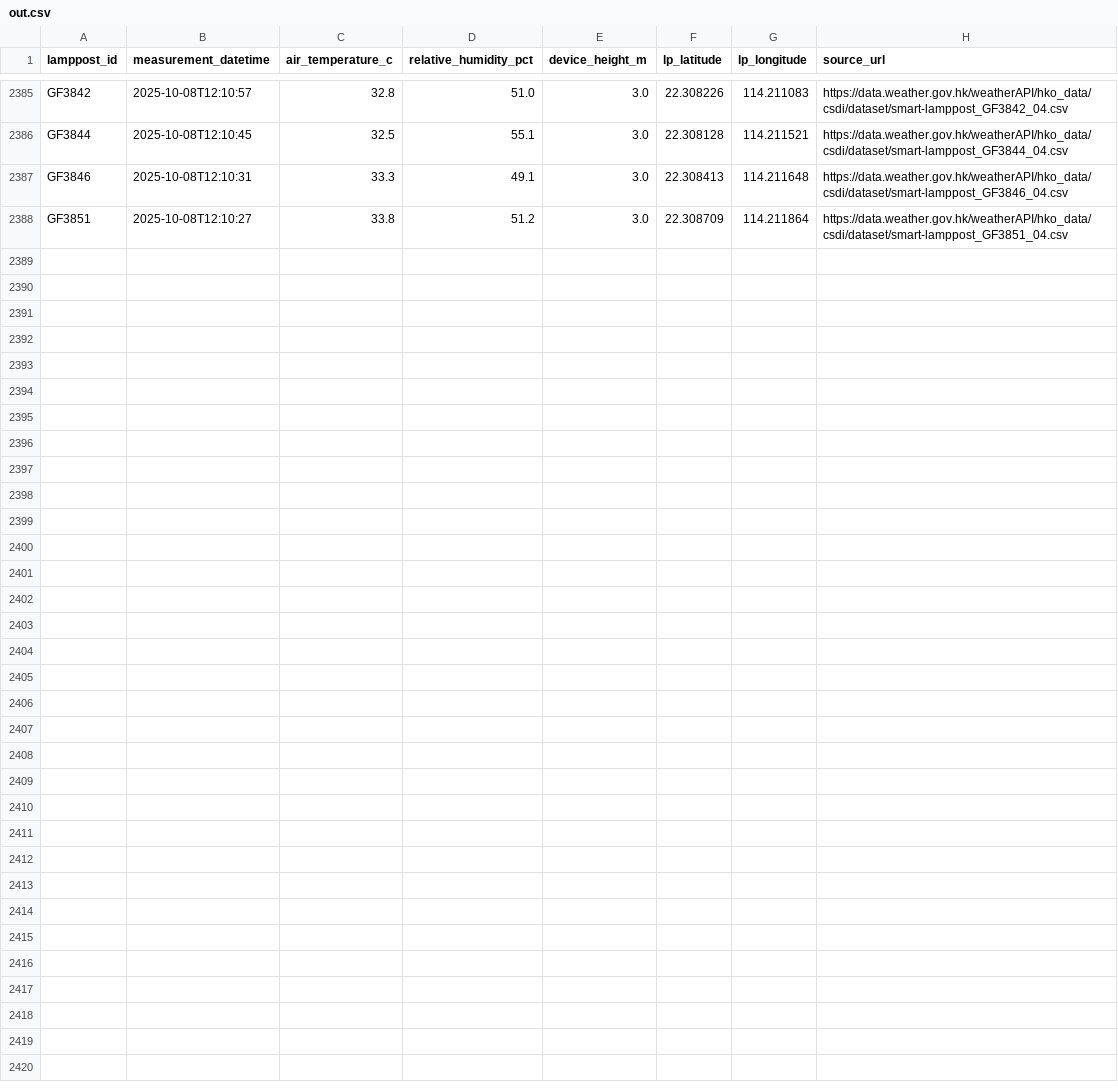
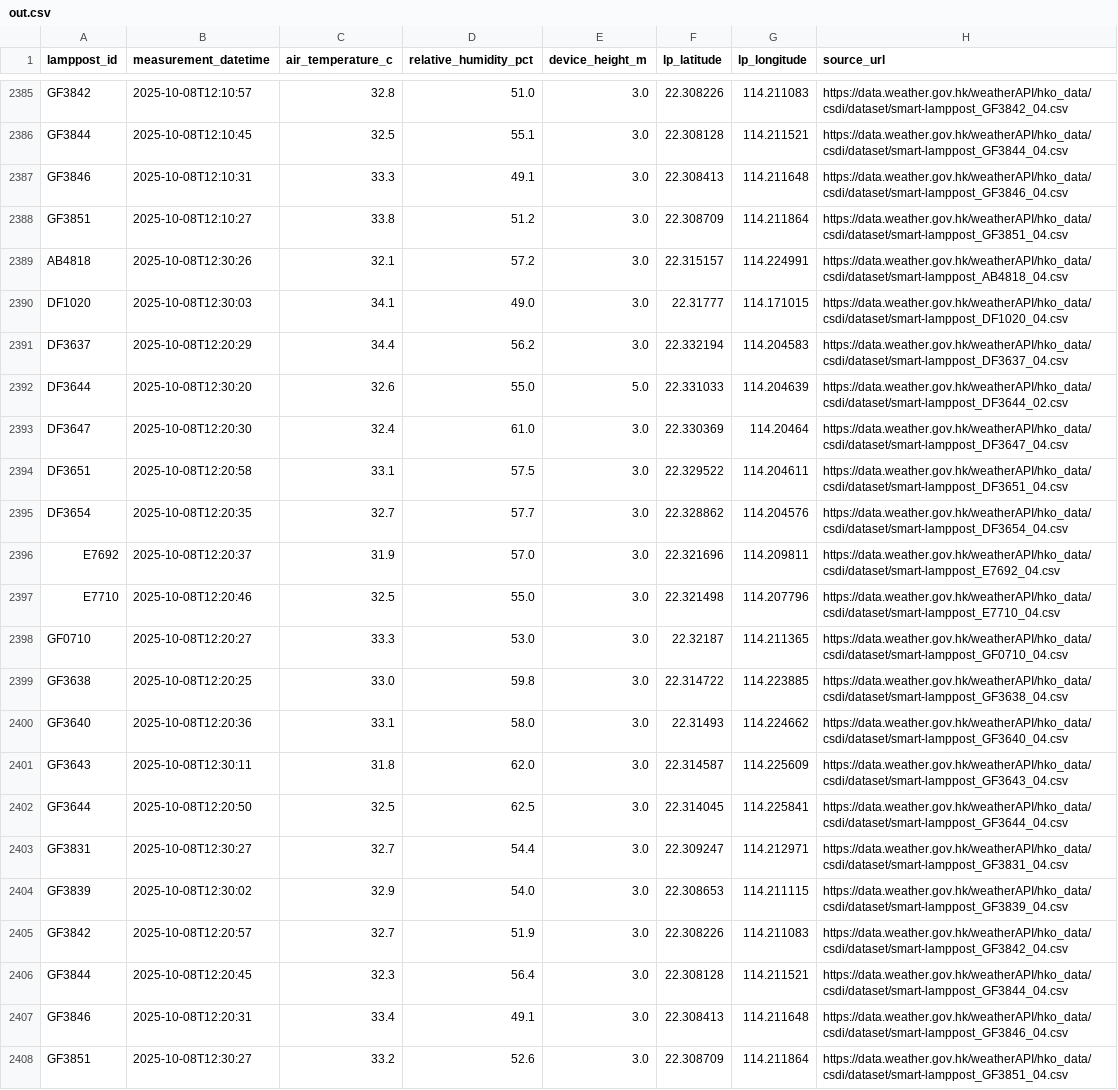
Before and after one commit to PreciousWarrior/weather-scraper, a CSV file: out.csv, drawn as a sheet; only a part is shown, gaps mark what is left out.

```diff
--- a/out.csv
+++ b/out.csv
@@ -2388 +2388,21 @@ GF3846,2025-10-08T12:10:31,33.3,49.1,3.0,22.308413,114.211648,https://data.weath
 GF3851,2025-10-08T12:10:27,33.8,51.2,3.0,22.308709,114.211864,https://data.weather.gov.hk/weatherAPI/hko_data/csdi/dataset/smart-lamppost_GF3851_04.csv
+AB4818,2025-10-08T12:30:26,32.1,57.2,3.0,22.315157,114.224991,https://data.weather.gov.hk/weatherAPI/hko_data/csdi/dataset/smart-lamppost_AB4818_04.csv
+DF1020,2025-10-08T12:30:03,34.1,49.0,3.0,22.31777,114.171015,https://data.weather.gov.hk/weatherAPI/hko_data/csdi/dataset/smart-lamppost_DF1020_04.csv
+DF3637,2025-10-08T12:20:29,34.4,56.2,3.0,22.332194,114.204583,https://data.weather.gov.hk/weatherAPI/hko_data/csdi/dataset/smart-lamppost_DF3637_04.csv
+DF3644,2025-10-08T12:30:20,32.6,55.0,5.0,22.331033,114.204639,https://data.weather.gov.hk/weatherAPI/hko_data/csdi/dataset/smart-lamppost_DF3644_02.csv
+DF3647,2025-10-08T12:20:30,32.4,61.0,3.0,22.330369,114.20464,https://data.weather.gov.hk/weatherAPI/hko_data/csdi/dataset/smart-lamppost_DF3647_04.csv
+DF3651,2025-10-08T12:20:58,33.1,57.5,3.0,22.329522,114.204611,https://data.weather.gov.hk/weatherAPI/hko_data/csdi/dataset/smart-lamppost_DF3651_04.csv
+DF3654,2025-10-08T12:20:35,32.7,57.7,3.0,22.328862,114.204576,https://data.weather.gov.hk/weatherAPI/hko_data/csdi/dataset/smart-lamppost_DF3654_04.csv
+E7692,2025-10-08T12:20:37,31.9,57.0,3.0,22.321696,114.209811,https://data.weather.gov.hk/weatherAPI/hko_data/csdi/dataset/smart-lamppost_E7692_04.csv
+E7710,2025-10-08T12:20:46,32.5,55.0,3.0,22.321498,114.207796,https://data.weather.gov.hk/weatherAPI/hko_data/csdi/dataset/smart-lamppost_E7710_04.csv
+GF0710,2025-10-08T12:20:27,33.3,53.0,3.0,22.32187,114.211365,https://data.weather.gov.hk/weatherAPI/hko_data/csdi/dataset/smart-lamppost_GF0710_04.csv
+GF3638,2025-10-08T12:20:25,33.0,59.8,3.0,22.314722,114.223885,https://data.weather.gov.hk/weatherAPI/hko_data/csdi/dataset/smart-lamppost_GF3638_04.csv
+GF3640,2025-10-08T12:20:36,33.1,58.0,3.0,22.31493,114.224662,https://data.weather.gov.hk/weatherAPI/hko_data/csdi/dataset/smart-lamppost_GF3640_04.csv
+GF3643,2025-10-08T12:30:11,31.8,62.0,3.0,22.314587,114.225609,https://data.weather.gov.hk/weatherAPI/hko_data/csdi/dataset/smart-lamppost_GF3643_04.csv
+GF3644,2025-10-08T12:20:50,32.5,62.5,3.0,22.314045,114.225841,https://data.weather.gov.hk/weatherAPI/hko_data/csdi/dataset/smart-lamppost_GF3644_04.csv
+GF3831,2025-10-08T12:30:27,32.7,54.4,3.0,22.309247,114.212971,https://data.weather.gov.hk/weatherAPI/hko_data/csdi/dataset/smart-lamppost_GF3831_04.csv
+GF3839,2025-10-08T12:30:02,32.9,54.0,3.0,22.308653,114.211115,https://data.weather.gov.hk/weatherAPI/hko_data/csdi/dataset/smart-lamppost_GF3839_04.csv
+GF3842,2025-10-08T12:20:57,32.7,51.9,3.0,22.308226,114.211083,https://data.weather.gov.hk/weatherAPI/hko_data/csdi/dataset/smart-lamppost_GF3842_04.csv
+GF3844,2025-10-08T12:20:45,32.3,56.4,3.0,22.308128,114.211521,https://data.weather.gov.hk/weatherAPI/hko_data/csdi/dataset/smart-lamppost_GF3844_04.csv
+GF3846,2025-10-08T12:20:31,33.4,49.1,3.0,22.308413,114.211648,https://data.weather.gov.hk/weatherAPI/hko_data/csdi/dataset/smart-lamppost_GF3846_04.csv
+GF3851,2025-10-08T12:30:27,33.2,52.6,3.0,22.308709,114.211864,https://data.weather.gov.hk/weatherAPI/hko_data/csdi/dataset/smart-lamppost_GF3851_04.csv
```
